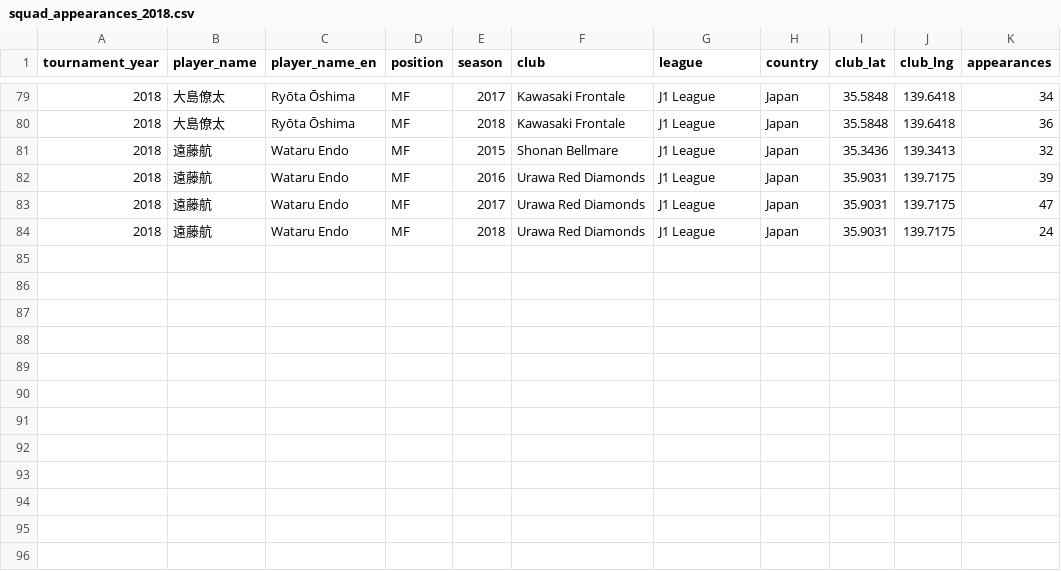
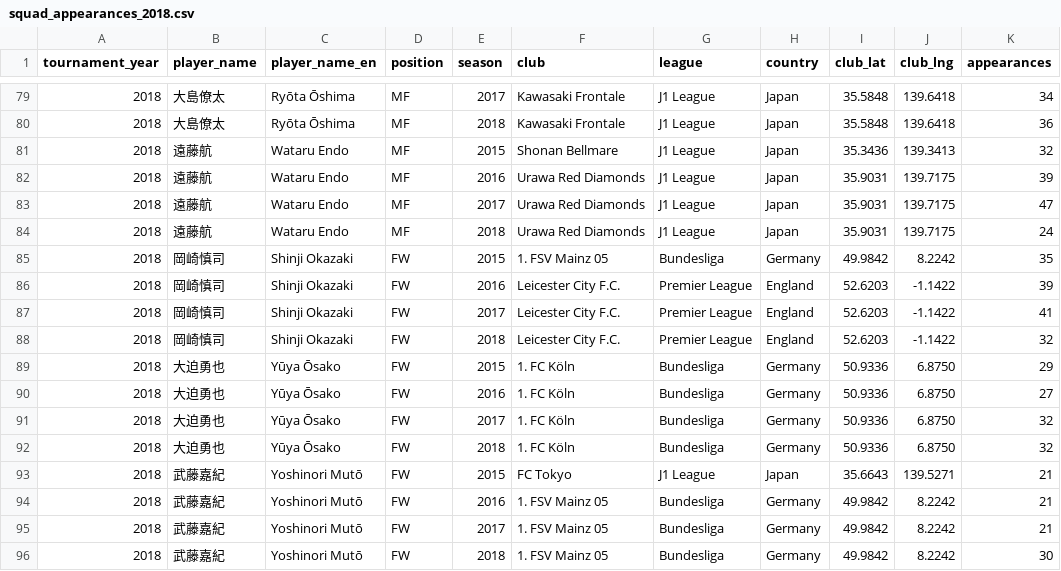
Before and after one commit to takebockle/wc-japan-clubs-viz, a CSV file: data/squad_appearances_2018.csv, drawn as a sheet; only a part is shown, gaps mark what is left out.

```diff
--- a/data/squad_appearances_2018.csv
+++ b/data/squad_appearances_2018.csv
@@ -84 +84,13 @@ tournament_year,player_name,player_name_en,position,season,club,league,country,c
 2018,遠藤航,Wataru Endo,MF,2018,Urawa Red Diamonds,J1 League,Japan,35.9031,139.7175,24
+2018,岡崎慎司,Shinji Okazaki,FW,2015,1. FSV Mainz 05,Bundesliga,Germany,49.9842,8.2242,35
+2018,岡崎慎司,Shinji Okazaki,FW,2016,Leicester City F.C.,Premier League,England,52.6203,-1.1422,39
+2018,岡崎慎司,Shinji Okazaki,FW,2017,Leicester City F.C.,Premier League,England,52.6203,-1.1422,41
+2018,岡崎慎司,Shinji Okazaki,FW,2018,Leicester City F.C.,Premier League,England,52.6203,-1.1422,32
+2018,大迫勇也,Yūya Ōsako,FW,2015,1. FC Köln,Bundesliga,Germany,50.9336,6.8750,29
+2018,大迫勇也,Yūya Ōsako,FW,2016,1. FC Köln,Bundesliga,Germany,50.9336,6.8750,27
+2018,大迫勇也,Yūya Ōsako,FW,2017,1. FC Köln,Bundesliga,Germany,50.9336,6.8750,32
+2018,大迫勇也,Yūya Ōsako,FW,2018,1. FC Köln,Bundesliga,Germany,50.9336,6.8750,32
+2018,武藤嘉紀,Yoshinori Mutō,FW,2015,FC Tokyo,J1 League,Japan,35.6643,139.5271,21
+2018,武藤嘉紀,Yoshinori Mutō,FW,2016,1. FSV Mainz 05,Bundesliga,Germany,49.9842,8.2242,21
+2018,武藤嘉紀,Yoshinori Mutō,FW,2017,1. FSV Mainz 05,Bundesliga,Germany,49.9842,8.2242,21
+2018,武藤嘉紀,Yoshinori Mutō,FW,2018,1. FSV Mainz 05,Bundesliga,Germany,49.9842,8.2242,30
```
